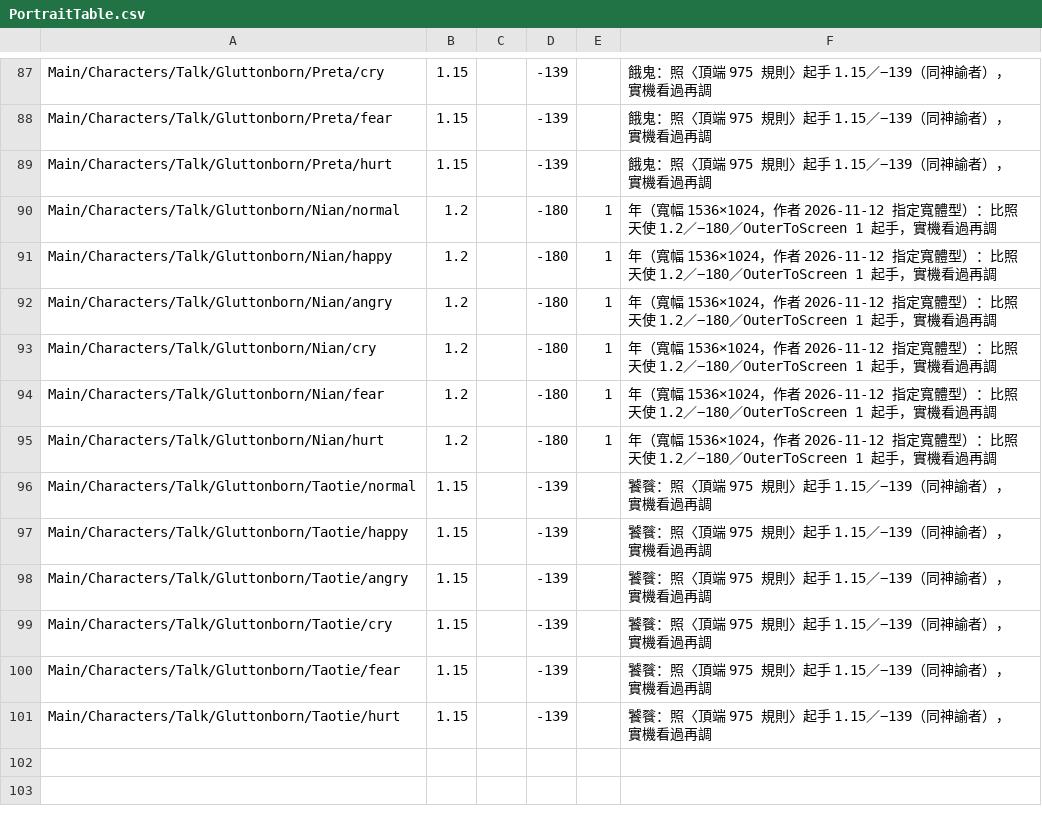
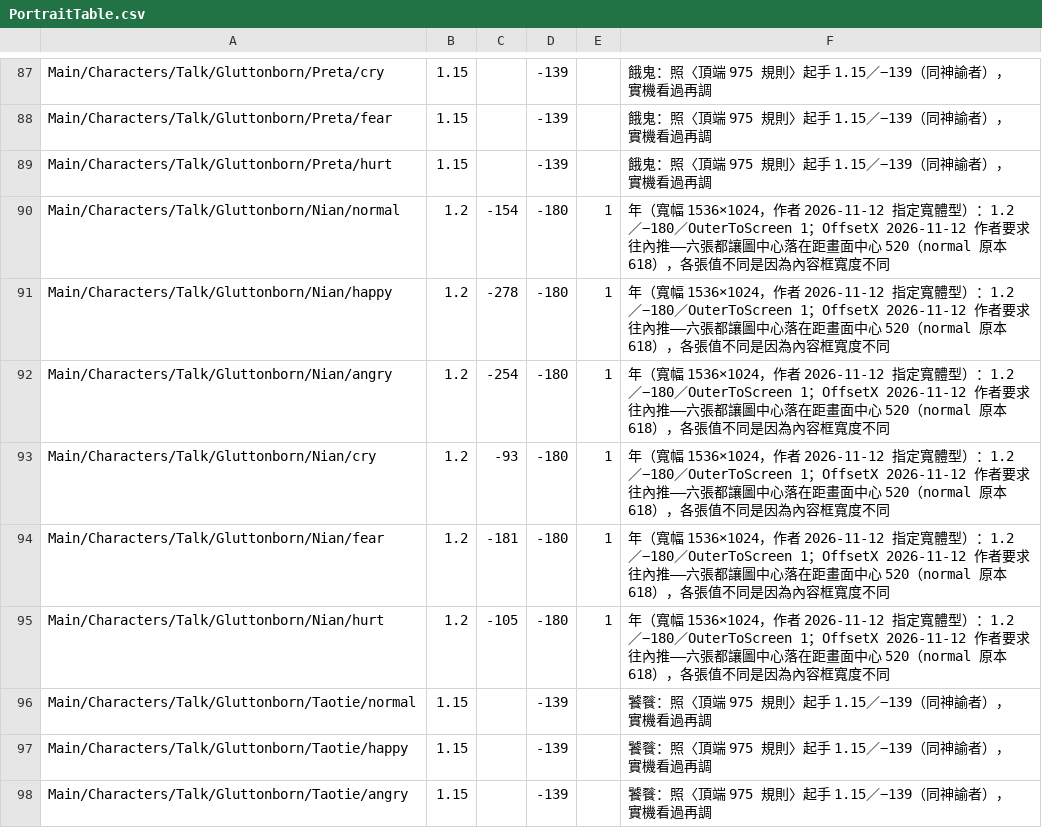
Before and after one commit to sorrowslee/DipanProj, a CSV file: DipanProj_Main/Assets/Data/PortraitTable.csv, drawn as a sheet; only a part is shown, gaps mark what is left out; the shorter side is filled out with more unchanged rows.

```diff
--- a/DipanProj_Main/Assets/Data/PortraitTable.csv
+++ b/DipanProj_Main/Assets/Data/PortraitTable.csv
@@ -89,8 +89,8 @@ Main/Characters/Talk/Gluttonborn/Preta/fear,1.15,,-139,,餓鬼：照〈頂端 97
 Main/Characters/Talk/Gluttonborn/Preta/hurt,1.15,,-139,,餓鬼：照〈頂端 975 規則〉起手 1.15／−139（同神諭者），實機看過再調
-Main/Characters/Talk/Gluttonborn/Nian/normal,1.2,,-180,1,年（寬幅 1536×1024，作者 2026-11-12 指定寬體型）：比照天使 1.2／−180／OuterToScreen 1 起手，實機看過再調
-Main/Characters/Talk/Gluttonborn/Nian/happy,1.2,,-180,1,年（寬幅 1536×1024，作者 2026-11-12 指定寬體型）：比照天使 1.2／−180／OuterToScreen 1 起手，實機看過再調
-Main/Characters/Talk/Gluttonborn/Nian/angry,1.2,,-180,1,年（寬幅 1536×1024，作者 2026-11-12 指定寬體型）：比照天使 1.2／−180／OuterToScreen 1 起手，實機看過再調
-Main/Characters/Talk/Gluttonborn/Nian/cry,1.2,,-180,1,年（寬幅 1536×1024，作者 2026-11-12 指定寬體型）：比照天使 1.2／−180／OuterToScreen 1 起手，實機看過再調
-Main/Characters/Talk/Gluttonborn/Nian/fear,1.2,,-180,1,年（寬幅 1536×1024，作者 2026-11-12 指定寬體型）：比照天使 1.2／−180／OuterToScreen 1 起手，實機看過再調
-Main/Characters/Talk/Gluttonborn/Nian/hurt,1.2,,-180,1,年（寬幅 1536×1024，作者 2026-11-12 指定寬體型）：比照天使 1.2／−180／OuterToScreen 1 起手，實機看過再調
+Main/Characters/Talk/Gluttonborn/Nian/normal,1.2,-154,-180,1,年（寬幅 1536×1024，作者 2026-11-12 指定寬體型）：1.2／−180／OuterToScreen 1；OffsetX 2026-11-12 作者要求往內推——六張都讓圖中心落在距畫面中心 520（normal 原本 618），各張值不同是因為內容框寬度不同
+Main/Characters/Talk/Gluttonborn/Nian/happy,1.2,-278,-180,1,年（寬幅 1536×1024，作者 2026-11-12 指定寬體型）：1.2／−180／OuterToScreen 1；OffsetX 2026-11-12 作者要求往內推——六張都讓圖中心落在距畫面中心 520（normal 原本 618），各張值不同是因為內容框寬度不同
+Main/Characters/Talk/Gluttonborn/Nian/angry,1.2,-254,-180,1,年（寬幅 1536×1024，作者 2026-11-12 指定寬體型）：1.2／−180／OuterToScreen 1；OffsetX 2026-11-12 作者要求往內推——六張都讓圖中心落在距畫面中心 520（normal 原本 618），各張值不同是因為內容框寬度不同
+Main/Characters/Talk/Gluttonborn/Nian/cry,1.2,-93,-180,1,年（寬幅 1536×1024，作者 2026-11-12 指定寬體型）：1.2／−180／OuterToScreen 1；OffsetX 2026-11-12 作者要求往內推——六張都讓圖中心落在距畫面中心 520（normal 原本 618），各張值不同是因為內容框寬度不同
+Main/Characters/Talk/Gluttonborn/Nian/fear,1.2,-181,-180,1,年（寬幅 1536×1024，作者 2026-11-12 指定寬體型）：1.2／−180／OuterToScreen 1；OffsetX 2026-11-12 作者要求往內推——六張都讓圖中心落在距畫面中心 520（normal 原本 618），各張值不同是因為內容框寬度不同
+Main/Characters/Talk/Gluttonborn/Nian/hurt,1.2,-105,-180,1,年（寬幅 1536×1024，作者 2026-11-12 指定寬體型）：1.2／−180／OuterToScreen 1；OffsetX 2026-11-12 作者要求往內推——六張都讓圖中心落在距畫面中心 520（normal 原本 618），各張值不同是因為內容框寬度不同
 Main/Characters/Talk/Gluttonborn/Taotie/normal,1.15,,-139,,饕餮：照〈頂端 975 規則〉起手 1.15／−139（同神諭者），實機看過再調
```
Also changed, not shown: DipanProj_Main/Assets/Data/BloodlineTable.csv, 15 other files.
